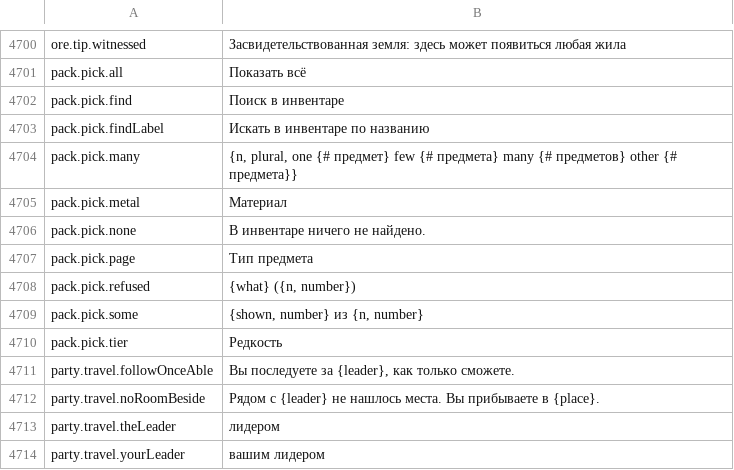
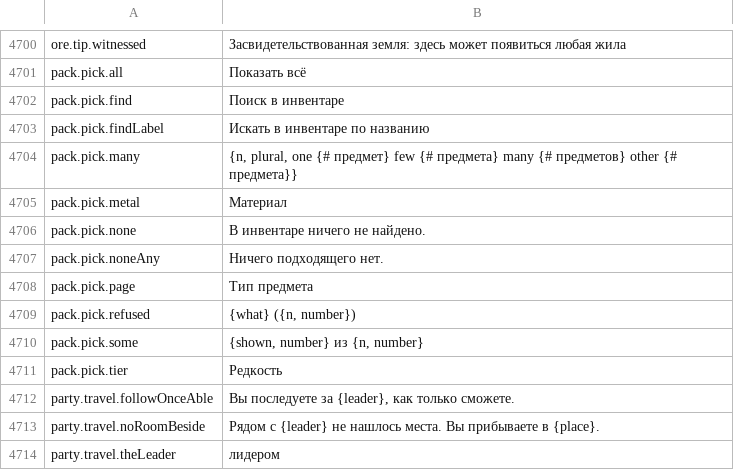
Before and after one commit to Killbow/bunnyfall, a CSV file: locales/ru/Port_Strings.csv, drawn as a sheet; only a part is shown, gaps mark what is left out; the shorter side is filled out with more unchanged rows.

```diff
--- a/locales/ru/Port_Strings.csv
+++ b/locales/ru/Port_Strings.csv
@@ -4706,2 +4706,3 @@ pack.pick.metal,"Материал"
 pack.pick.none,"В инвентаре ничего не найдено."
+pack.pick.noneAny,"Ничего подходящего нет."
 pack.pick.page,"Тип предмета"
```
Also changed, not shown: locales/bg/Port_Strings.csv, locales/fr/Port_Strings.csv, 35 other files.
